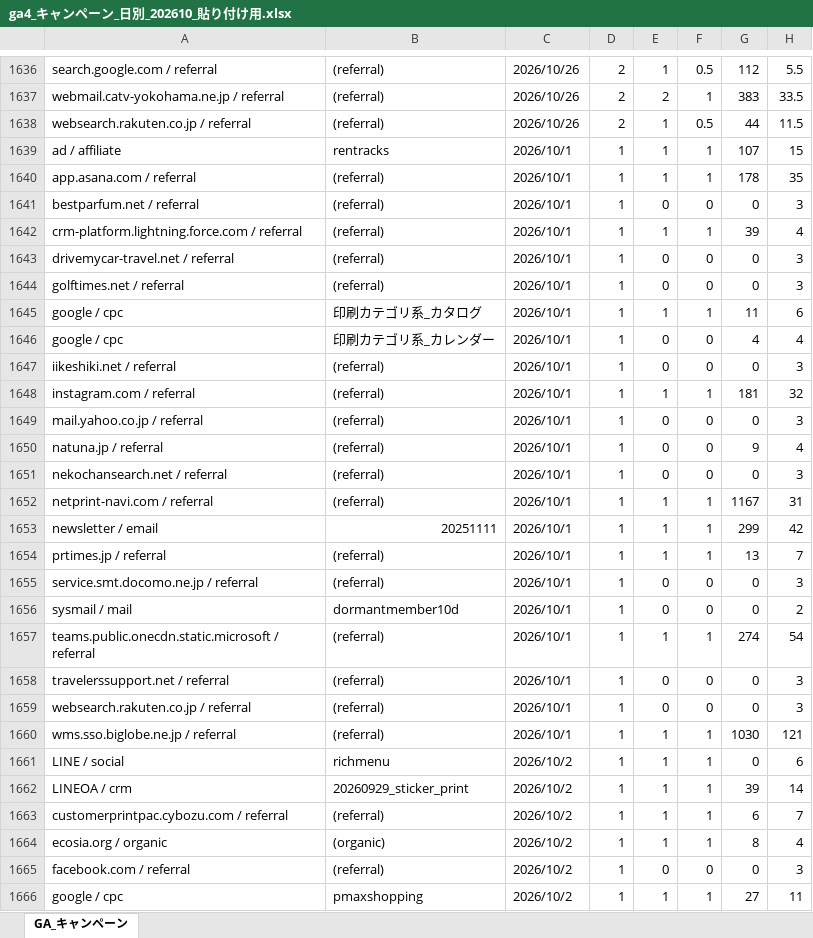
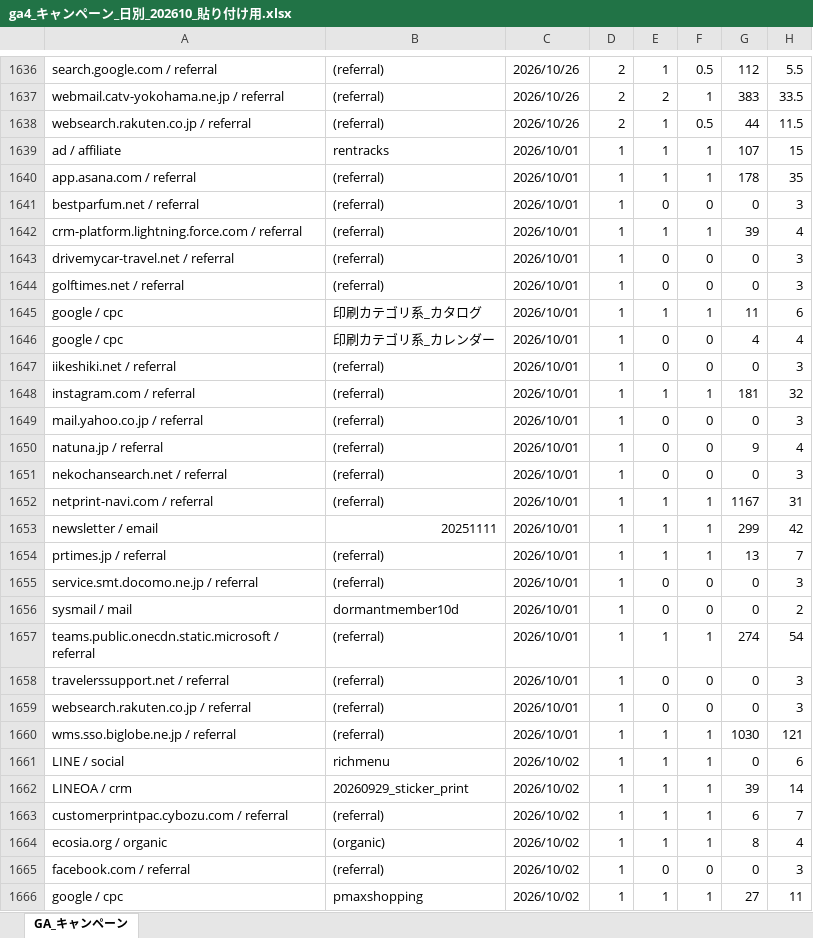
Before and after one commit to tonomura-r-dev/folder, an Excel workbook: _data/printearth/ga4_キャンペーン_日別_202610_貼り付け用.xlsx, sheet GA_キャンペーン, drawn as a sheet; only a part is shown, gaps mark what is left out; values as stored, in another font and other column widths than the file's, no cell formats; the diff covers the shown part only; the diff names each change by its address in the sheet, - before the commit and + after, or states it on an @@ line.

```diff
--- a/_data/printearth/ga4_キャンペーン_日別_202610_貼り付け用.xlsx (sheet GA_キャンペーン)
+++ b/_data/printearth/ga4_キャンペーン_日別_202610_貼り付け用.xlsx (sheet GA_キャンペーン)
-C1639:C1660: 2026/10/1
+C1639:C1660: 2026/10/01
-C1661:C1666: 2026/10/2
+C1661:C1666: 2026/10/02
```
Also changed, not shown: 739 edited cells elsewhere in this sheet, cell formats, _data/printearth/ga4_参照元メディア_日別_202610_貼り付け用.xlsx, 4 other files.
